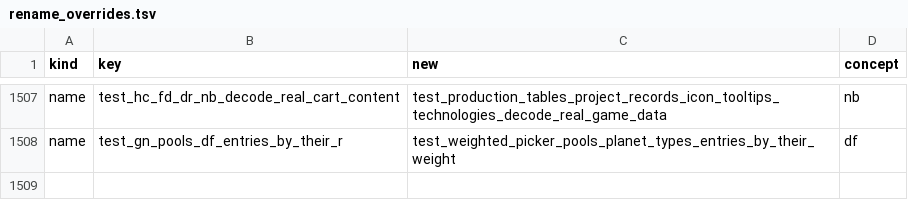
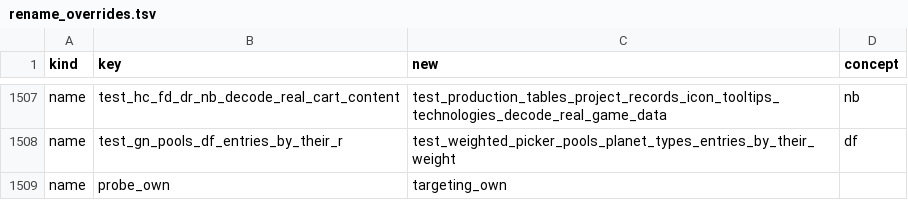
Before and after one commit to Canadadry/slipways-psx, a TSV file: tools/rename_overrides.tsv, drawn as a sheet; only a part is shown, gaps mark what is left out; the diff names each change by its address in the sheet, - before the commit and + after, or states it on an @@ line.

```diff
--- a/tools/rename_overrides.tsv
+++ b/tools/rename_overrides.tsv
+row 1509: name | probe_own | targeting_own
```
Also changed, not shown: 11 other files.
